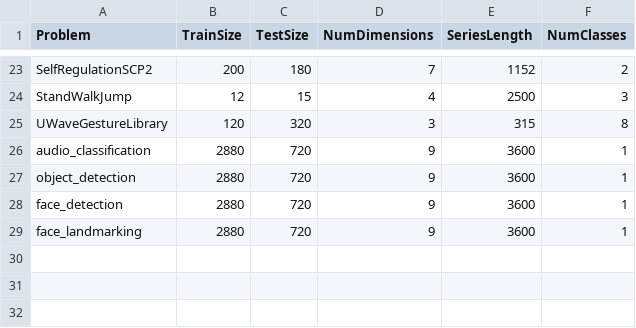
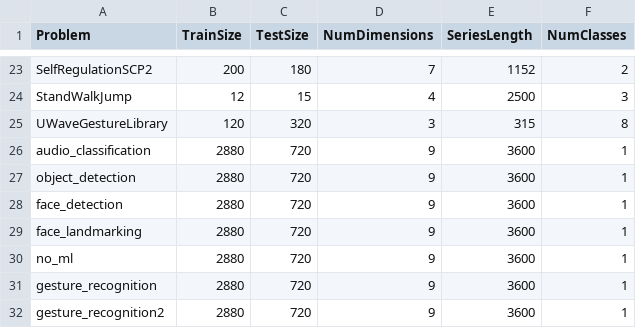
Before and after one commit to Ancairon/SRS, a CSV file: DataDimensions.csv, drawn as a sheet; only a part is shown, gaps mark what is left out.

```diff
--- a/DataDimensions.csv
+++ b/DataDimensions.csv
@@ -29 +29,4 @@ face_detection,2880,720,9,3600,1
 face_landmarking,2880,720,9,3600,1
+no_ml,2880,720,9,3600,1
+gesture_recognition,2880,720,9,3600,1
+gesture_recognition2,2880,720,9,3600,1
```
Also changed, not shown: 33 other files.
